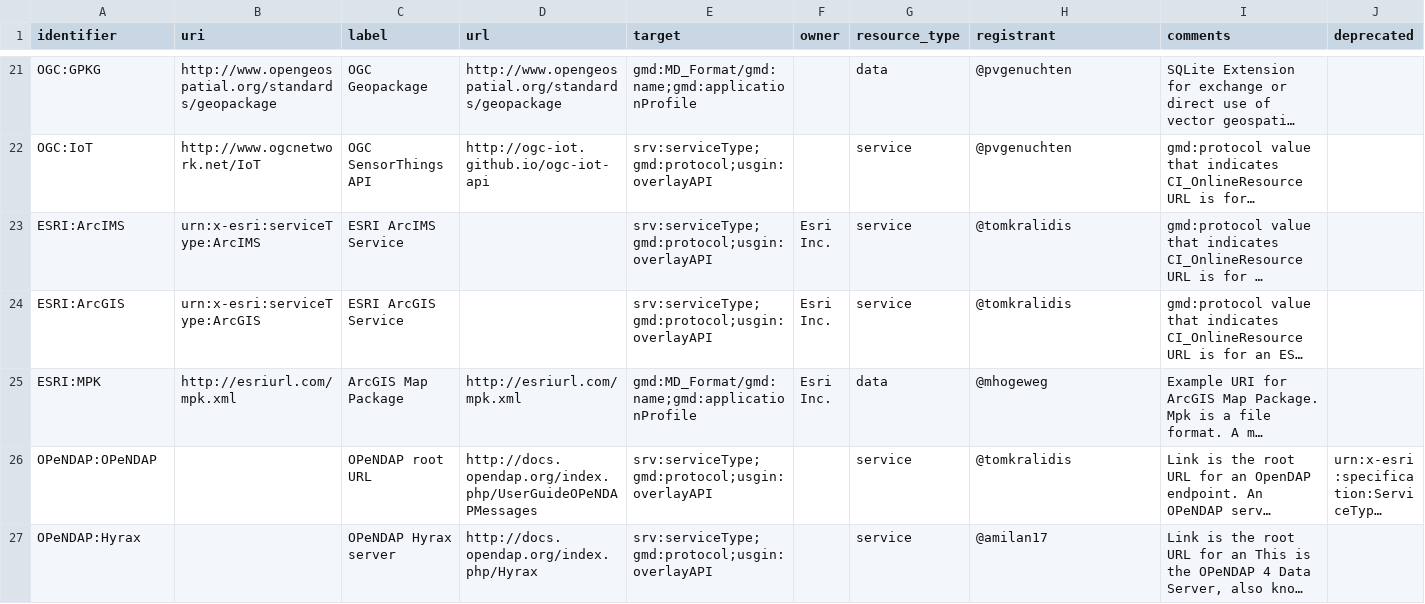
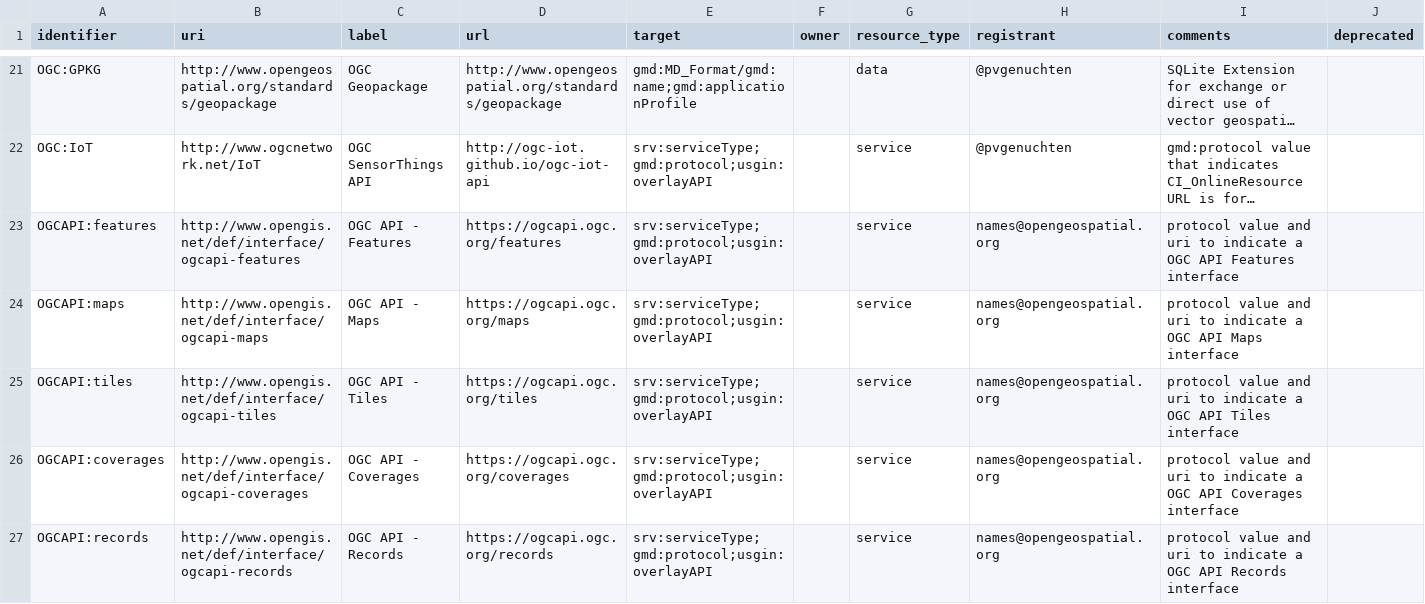
Before and after one commit to OSGeo/Cat-Interop, a CSV file: LinkPropertyLookupTable.csv, drawn as a sheet; only a part is shown, gaps mark what is left out; the shorter side is filled out with more unchanged rows; long unchanged cells end in …; the diff covers the shown part only; the diff names each change by its address in the sheet, - before the commit and + after, or states it on an @@ line.

Commit message:
add ogcapi types to list, for use in ogcapi client software

```diff
--- a/LinkPropertyLookupTable.csv
+++ b/LinkPropertyLookupTable.csv
+row 23: OGCAPI:features | http://www.opengis.net/def/interface/ogcapi-features | OGC API - Features | https://ogcapi.ogc.org/features | srv:serviceType;gmd:protocol;usgin:overlayAPI |  | service | names@opengeospatial.org | protocol value and uri to indicate a OGC API Features interface
+row 24: OGCAPI:maps | http://www.opengis.net/def/interface/ogcapi-maps | OGC API - Maps | https://ogcapi.ogc.org/maps | srv:serviceType;gmd:protocol;usgin:overlayAPI |  | service | names@opengeospatial.org | protocol value and uri to indicate a OGC API Maps interface
+row 25: OGCAPI:tiles | http://www.opengis.net/def/interface/ogcapi-tiles | OGC API - Tiles | https://ogcapi.ogc.org/tiles | srv:serviceType;gmd:protocol;usgin:overlayAPI |  | service | names@opengeospatial.org | protocol value and uri to indicate a OGC API Tiles interface
+row 26: OGCAPI:coverages | http://www.opengis.net/def/interface/ogcapi-coverages | OGC API - Coverages | https://ogcapi.ogc.org/coverages | srv:serviceType;gmd:protocol;usgin:overlayAPI |  | service | names@opengeospatial.org | protocol value and uri to indicate a OGC API Coverages interface
+row 27: OGCAPI:records | http://www.opengis.net/def/interface/ogcapi-records | OGC API - Records | https://ogcapi.ogc.org/records | srv:serviceType;gmd:protocol;usgin:overlayAPI |  | service | names@opengeospatial.org | protocol value and uri to indicate a OGC API Records interface
```
Also changed, not shown: 4 added rows elsewhere in this file.
